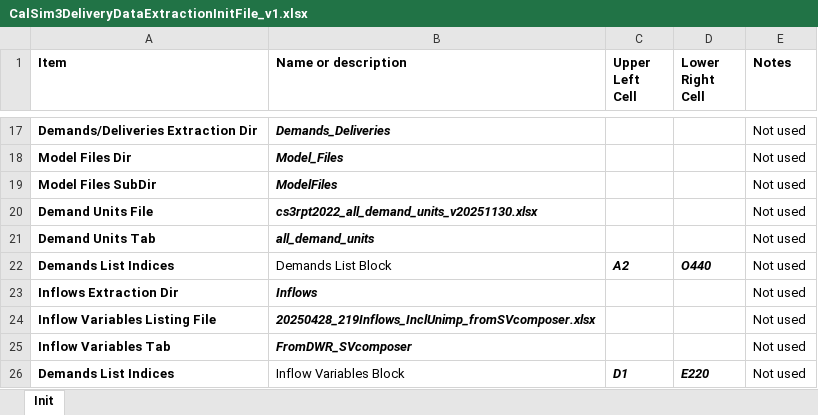
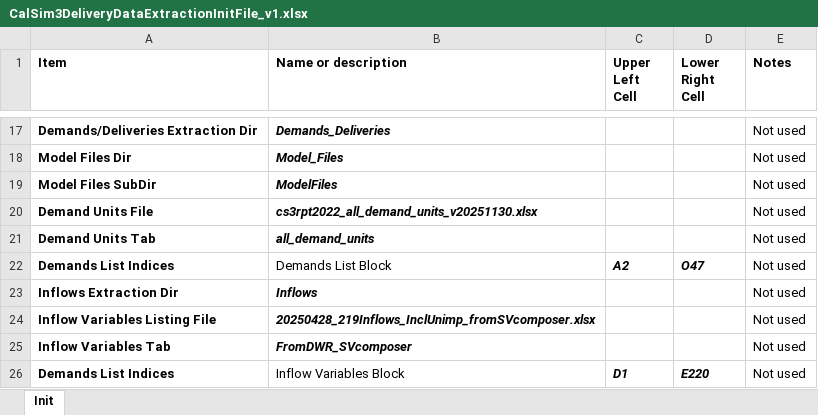
Before and after one commit to maramahmedd/coeqwal, an Excel workbook: notebooks/CalSim3DeliveryDataExtractionInitFile_v1.xlsx, sheet Init, drawn as a sheet; only a part is shown, gaps mark what is left out; values as stored, in another font and other column widths than the file's, no borders; the diff names each change by its address in the sheet, - before the commit and + after, or states it on an @@ line.

Commit message:
updated extraction for more demands and deliveries

```diff
--- a/notebooks/CalSim3DeliveryDataExtractionInitFile_v1.xlsx (sheet Init)
+++ b/notebooks/CalSim3DeliveryDataExtractionInitFile_v1.xlsx (sheet Init)
-D22 (Lower Right Cell): O440
+D22 (Lower Right Cell): O47
```
Also changed, not shown: notebooks/CalSim3DataExtractionInitFile_v4.xlsx, notebooks/CalSim3GroundWaterDataExtractionInitFile_v1.xlsx, 2 other files.
